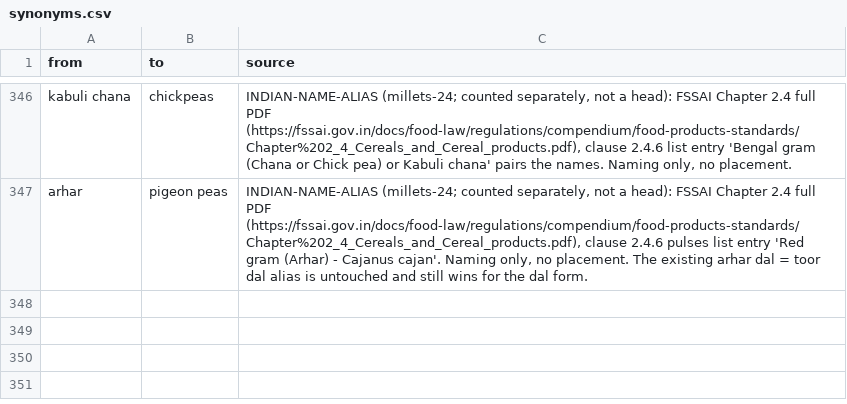
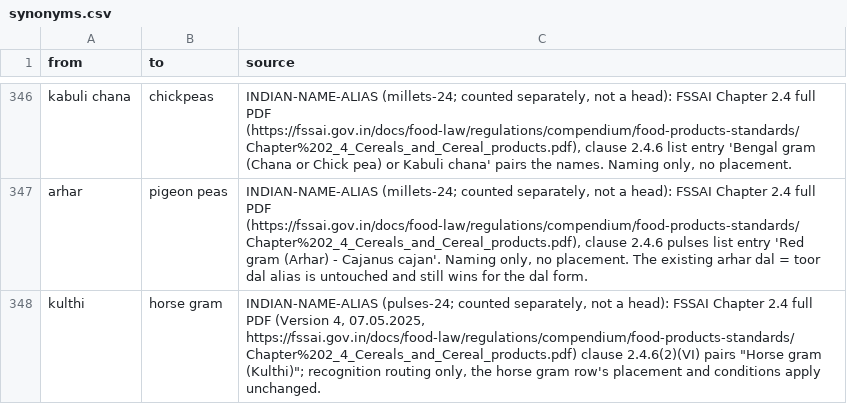
Before and after one commit to saurabh2894/FoodScanner, a CSV file: src/foodscan/resources/synonyms.csv, drawn as a sheet; only a part is shown, gaps mark what is left out.

```diff
--- a/src/foodscan/resources/synonyms.csv
+++ b/src/foodscan/resources/synonyms.csv
@@ -347 +347,2 @@ kabuli chana,chickpeas,"INDIAN-NAME-ALIAS (millets-24; counted separately, not a
 arhar,pigeon peas,"INDIAN-NAME-ALIAS (millets-24; counted separately, not a head): FSSAI Chapter 2.4 full PDF (https://fssai.gov.in/docs/food-law/regulations/compendium/food-products-standards/Chapter%202_4_Cereals_and_Cereal_products.pdf), clause 2.4.6 pulses list entry 'Red gram (Arhar) - Cajanus cajan'. Naming only, no placement. The existing arhar dal = toor dal alias is untouched and still wins for the dal form."
+kulthi,horse gram,"INDIAN-NAME-ALIAS (pulses-24; counted separately, not a head): FSSAI Chapter 2.4 full PDF (Version 4, 07.05.2025, https://fssai.gov.in/docs/food-law/regulations/compendium/food-products-standards/Chapter%202_4_Cereals_and_Cereal_products.pdf) clause 2.4.6(2)(VI) pairs ""Horse gram (Kulthi)""; recognition routing only, the horse gram row's placement and conditions apply unchanged."
```
Also changed, not shown: src/foodscan/resources/lexicon.csv, 5 other files.
